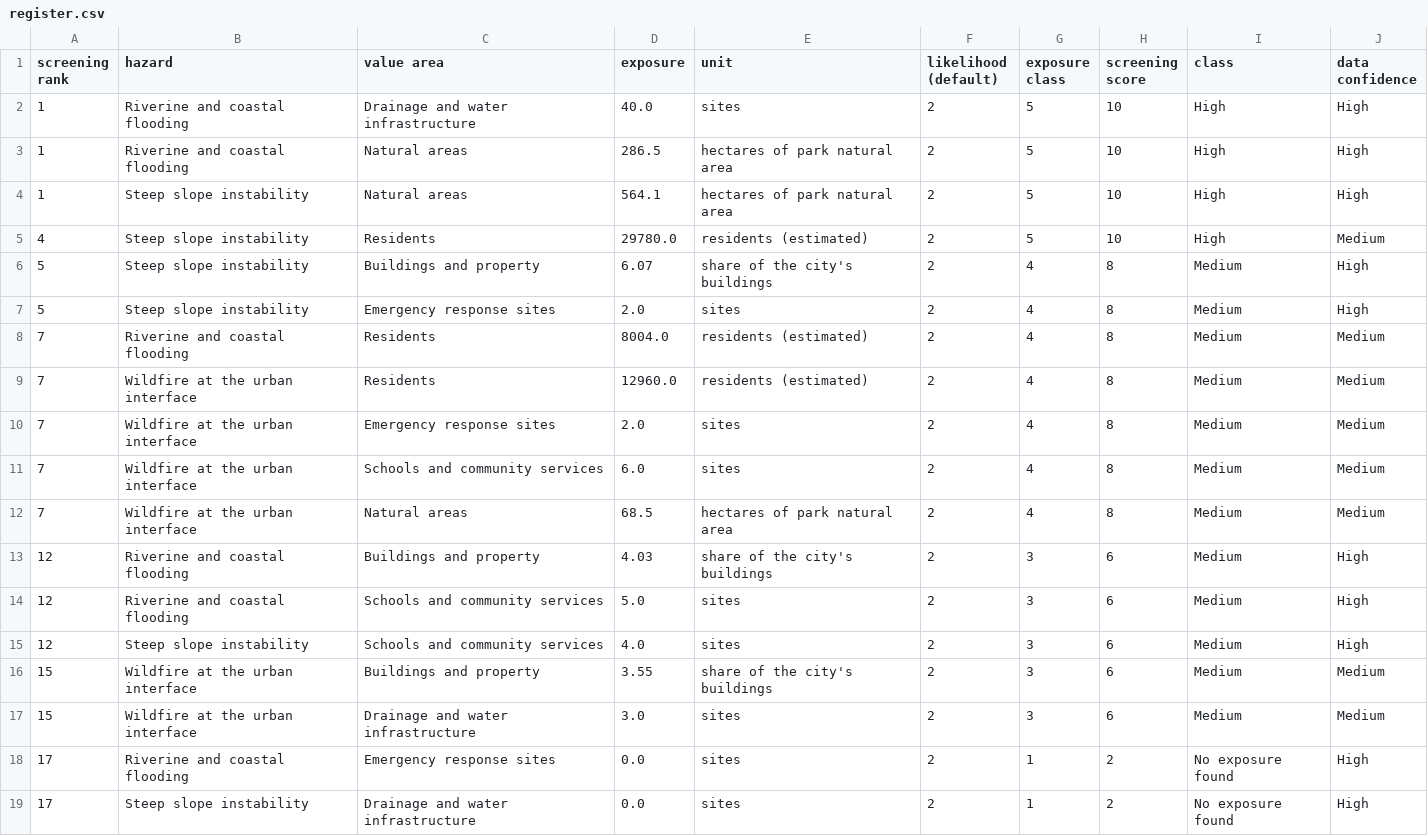
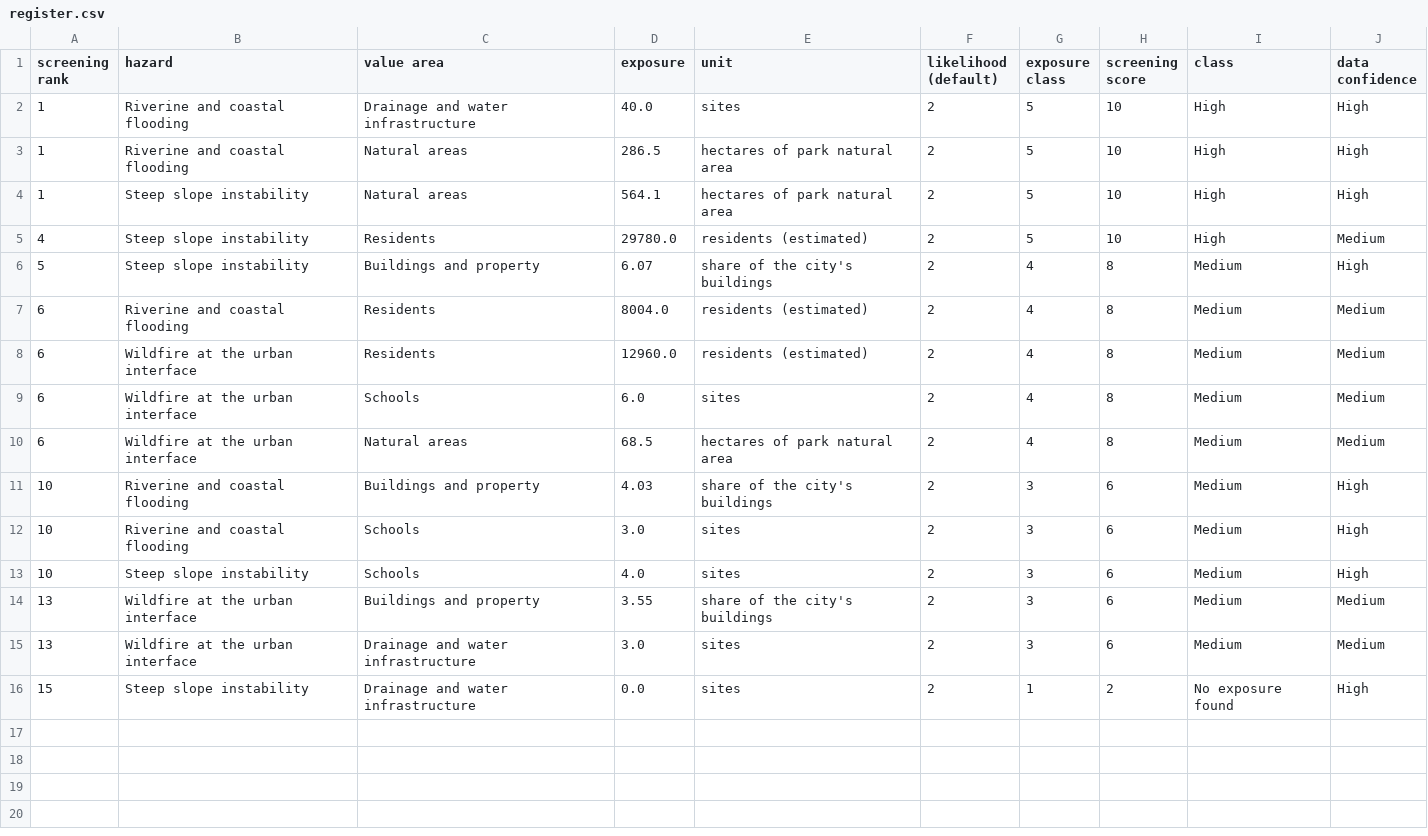
Before and after one commit to parallexlabs/surrey-climate-risk-workbench, a CSV file: data/derived/register.csv, drawn as a sheet.

```diff
--- a/data/derived/register.csv
+++ b/data/derived/register.csv
@@ -6,14 +6,11 @@ screening rank,hazard,value area,exposure,unit,likelihood (default),exposure cla
 5,Steep slope instability,Buildings and property,6.07,share of the city's buildings,2,4,8,Medium,High
-5,Steep slope instability,Emergency response sites,2.0,sites,2,4,8,Medium,High
-7,Riverine and coastal flooding,Residents,8004.0,residents (estimated),2,4,8,Medium,Medium
-7,Wildfire at the urban interface,Residents,12960.0,residents (estimated),2,4,8,Medium,Medium
-7,Wildfire at the urban interface,Emergency response sites,2.0,sites,2,4,8,Medium,Medium
-7,Wildfire at the urban interface,Schools and community services,6.0,sites,2,4,8,Medium,Medium
-7,Wildfire at the urban interface,Natural areas,68.5,hectares of park natural area,2,4,8,Medium,Medium
-12,Riverine and coastal flooding,Buildings and property,4.03,share of the city's buildings,2,3,6,Medium,High
-12,Riverine and coastal flooding,Schools and community services,5.0,sites,2,3,6,Medium,High
-12,Steep slope instability,Schools and community services,4.0,sites,2,3,6,Medium,High
-15,Wildfire at the urban interface,Buildings and property,3.55,share of the city's buildings,2,3,6,Medium,Medium
-15,Wildfire at the urban interface,Drainage and water infrastructure,3.0,sites,2,3,6,Medium,Medium
-17,Riverine and coastal flooding,Emergency response sites,0.0,sites,2,1,2,No exposure found,High
-17,Steep slope instability,Drainage and water infrastructure,0.0,sites,2,1,2,No exposure found,High
+6,Riverine and coastal flooding,Residents,8004.0,residents (estimated),2,4,8,Medium,Medium
+6,Wildfire at the urban interface,Residents,12960.0,residents (estimated),2,4,8,Medium,Medium
+6,Wildfire at the urban interface,Schools,6.0,sites,2,4,8,Medium,Medium
+6,Wildfire at the urban interface,Natural areas,68.5,hectares of park natural area,2,4,8,Medium,Medium
+10,Riverine and coastal flooding,Buildings and property,4.03,share of the city's buildings,2,3,6,Medium,High
+10,Riverine and coastal flooding,Schools,3.0,sites,2,3,6,Medium,High
+10,Steep slope instability,Schools,4.0,sites,2,3,6,Medium,High
+13,Wildfire at the urban interface,Buildings and property,3.55,share of the city's buildings,2,3,6,Medium,Medium
+13,Wildfire at the urban interface,Drainage and water infrastructure,3.0,sites,2,3,6,Medium,Medium
+15,Steep slope instability,Drainage and water infrastructure,0.0,sites,2,1,2,No exposure found,High
```
Also changed, not shown: data/derived/inventory.csv, 17 other files.
